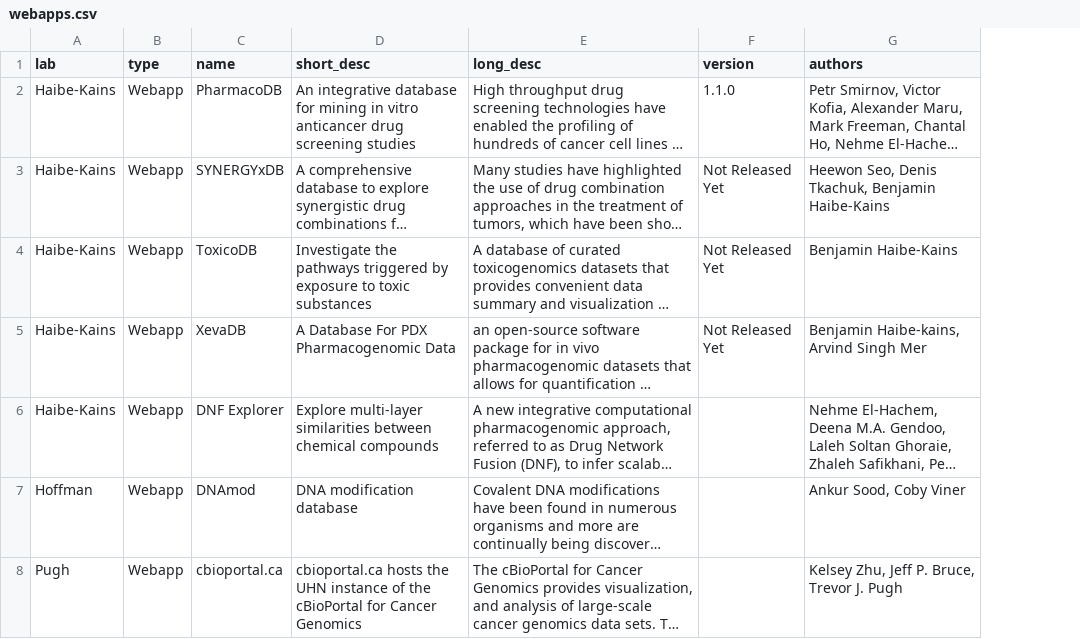
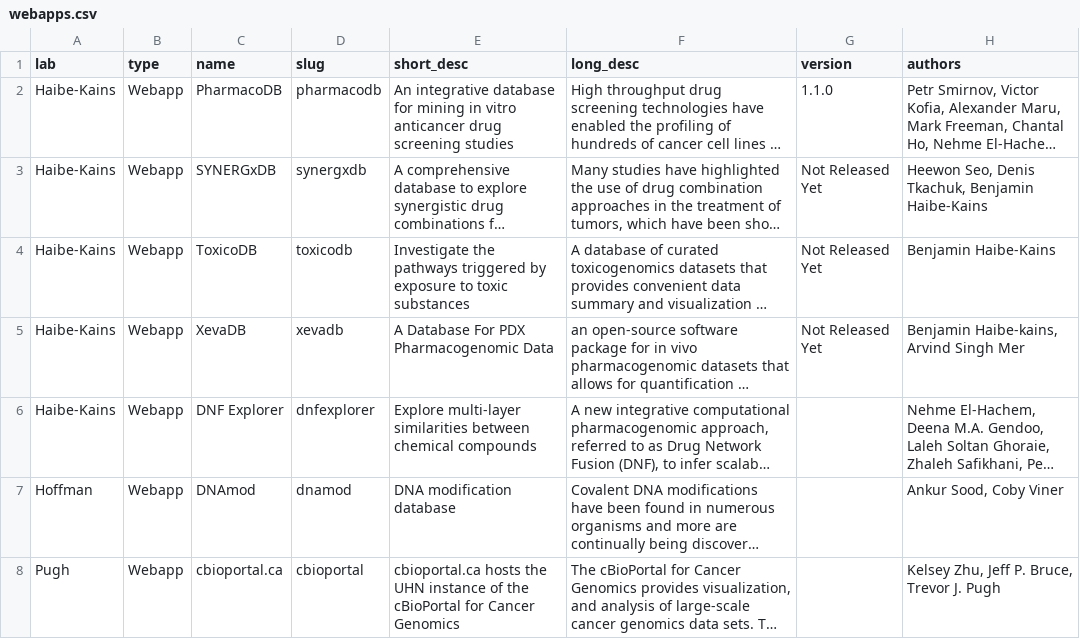
Before and after one commit to cbmp/cbmp, a CSV file: src/data/webapps.csv, drawn as a sheet; only a part is shown; long unchanged cells end in …; the diff names each change by its address in the sheet, - before the commit and + after, or states it on an @@ line.

```diff
--- a/src/data/webapps.csv
+++ b/src/data/webapps.csv
+column D (slug), rows 2-8: pharmacodb | synergxdb | toxicodb | xevadb | dnfexplorer | dnamod | cbioportal
-C3 (name): SYNERGYxDB
+C3 (name): SYNERGxDB
```
Also changed, not shown: src/data/datasets.csv, src/data/software.csv, 6 other files.
